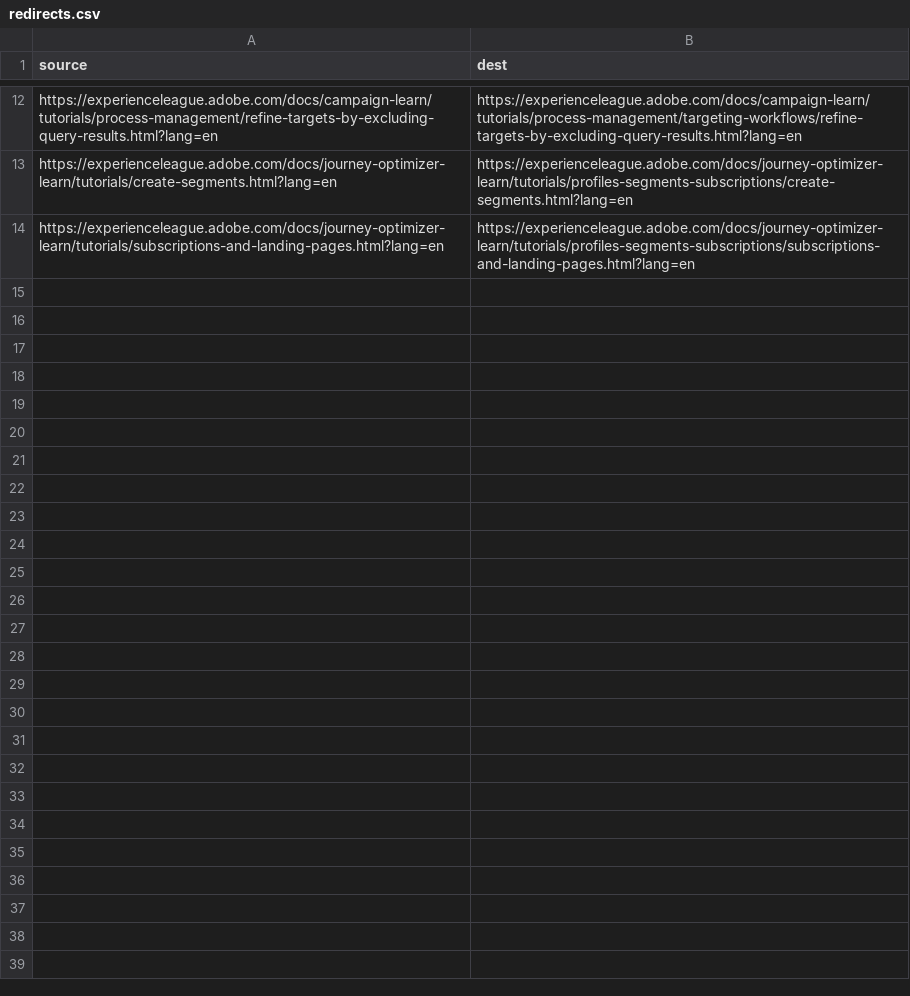
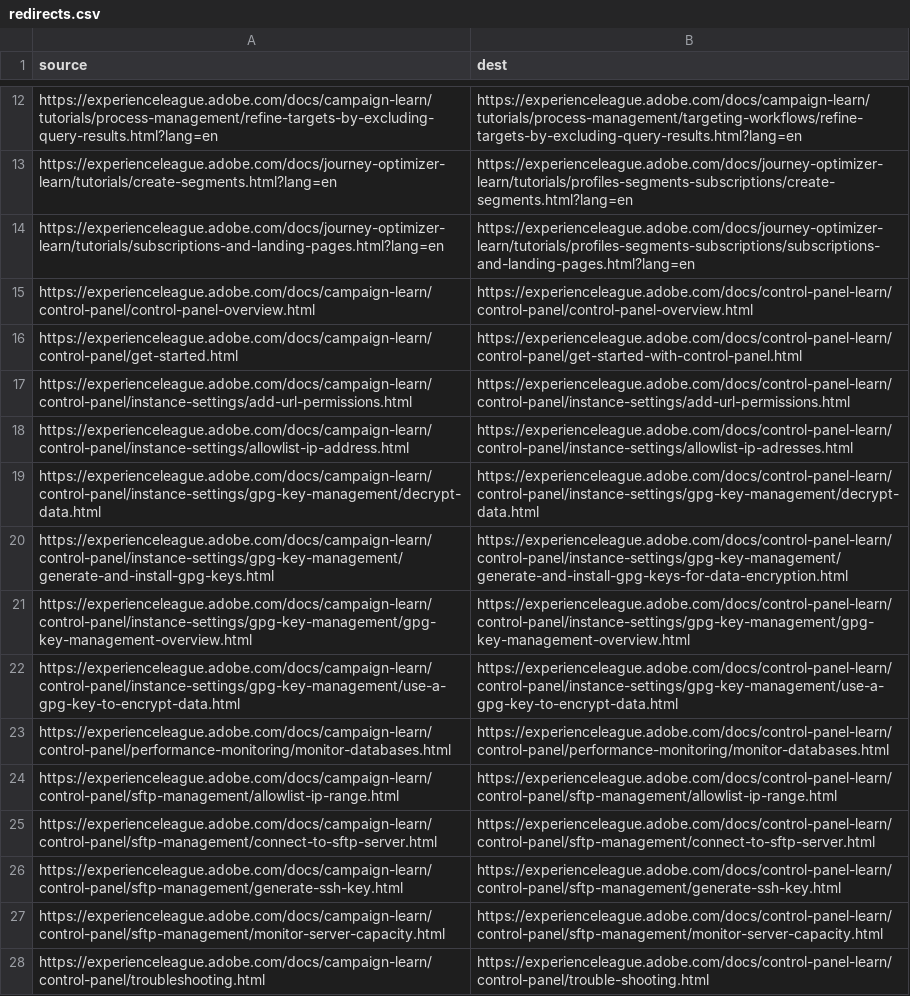
Before and after one commit to AdobeDocs/campaign-learn.ja-JP, a CSV file: redirects.csv, drawn as a sheet; only a part is shown, gaps mark what is left out.

Commit message:
Synced non localizable files from repo .

```diff
--- a/redirects.csv
+++ b/redirects.csv
@@ -14 +14,15 @@ https://experienceleague.adobe.com/docs/journey-optimizer-learn/tutorials/create
 https://experienceleague.adobe.com/docs/journey-optimizer-learn/tutorials/subscriptions-and-landing-pages.html?lang=en,https://experienceleague.adobe.com/docs/journey-optimizer-learn/tutorials/profiles-segments-subscriptions/subscriptions-and-landing-pages.html?lang=en
+https://experienceleague.adobe.com/docs/campaign-learn/control-panel/control-panel-overview.html,https://experienceleague.adobe.com/docs/control-panel-learn/control-panel/control-panel-overview.html
+https://experienceleague.adobe.com/docs/campaign-learn/control-panel/get-started.html,https://experienceleague.adobe.com/docs/control-panel-learn/control-panel/get-started-with-control-panel.html
+https://experienceleague.adobe.com/docs/campaign-learn/control-panel/instance-settings/add-url-permissions.html,https://experienceleague.adobe.com/docs/control-panel-learn/control-panel/instance-settings/add-url-permissions.html
+https://experienceleague.adobe.com/docs/campaign-learn/control-panel/instance-settings/allowlist-ip-address.html,https://experienceleague.adobe.com/docs/control-panel-learn/control-panel/instance-settings/allowlist-ip-adresses.html
+https://experienceleague.adobe.com/docs/campaign-learn/control-panel/instance-settings/gpg-key-management/decrypt-data.html,https://experienceleague.adobe.com/docs/control-panel-learn/control-panel/instance-settings/gpg-key-management/decrypt-data.html
+https://experienceleague.adobe.com/docs/campaign-learn/control-panel/instance-settings/gpg-key-management/generate-and-install-gpg-keys.html,https://experienceleague.adobe.com/docs/control-panel-learn/control-panel/instance-settings/gpg-key-management/generate-and-install-gpg-keys-for-data-encryption.html
+https://experienceleague.adobe.com/docs/campaign-learn/control-panel/instance-settings/gpg-key-management/gpg-key-management-overview.html,https://experienceleague.adobe.com/docs/control-panel-learn/control-panel/instance-settings/gpg-key-management/gpg-key-management-overview.html
+https://experienceleague.adobe.com/docs/campaign-learn/control-panel/instance-settings/gpg-key-management/use-a-gpg-key-to-encrypt-data.html,https://experienceleague.adobe.com/docs/control-panel-learn/control-panel/instance-settings/gpg-key-management/use-a-gpg-key-to-encrypt-data.html
+https://experienceleague.adobe.com/docs/campaign-learn/control-panel/performance-monitoring/monitor-databases.html,https://experienceleague.adobe.com/docs/control-panel-learn/control-panel/performance-monitoring/monitor-databases.html
+https://experienceleague.adobe.com/docs/campaign-learn/control-panel/sftp-management/allowlist-ip-range.html,https://experienceleague.adobe.com/docs/control-panel-learn/control-panel/sftp-management/allowlist-ip-range.html
+https://experienceleague.adobe.com/docs/campaign-learn/control-panel/sftp-management/connect-to-sftp-server.html,https://experienceleague.adobe.com/docs/control-panel-learn/control-panel/sftp-management/connect-to-sftp-server.html
+https://experienceleague.adobe.com/docs/campaign-learn/control-panel/sftp-management/generate-ssh-key.html,https://experienceleague.adobe.com/docs/control-panel-learn/control-panel/sftp-management/generate-ssh-key.html
+https://experienceleague.adobe.com/docs/campaign-learn/control-panel/sftp-management/monitor-server-capacity.html,https://experienceleague.adobe.com/docs/control-panel-learn/control-panel/sftp-management/monitor-server-capacity.html
+https://experienceleague.adobe.com/docs/campaign-learn/control-panel/troubleshooting.html,https://experienceleague.adobe.com/docs/control-panel-learn/control-panel/trouble-shooting.html
```
